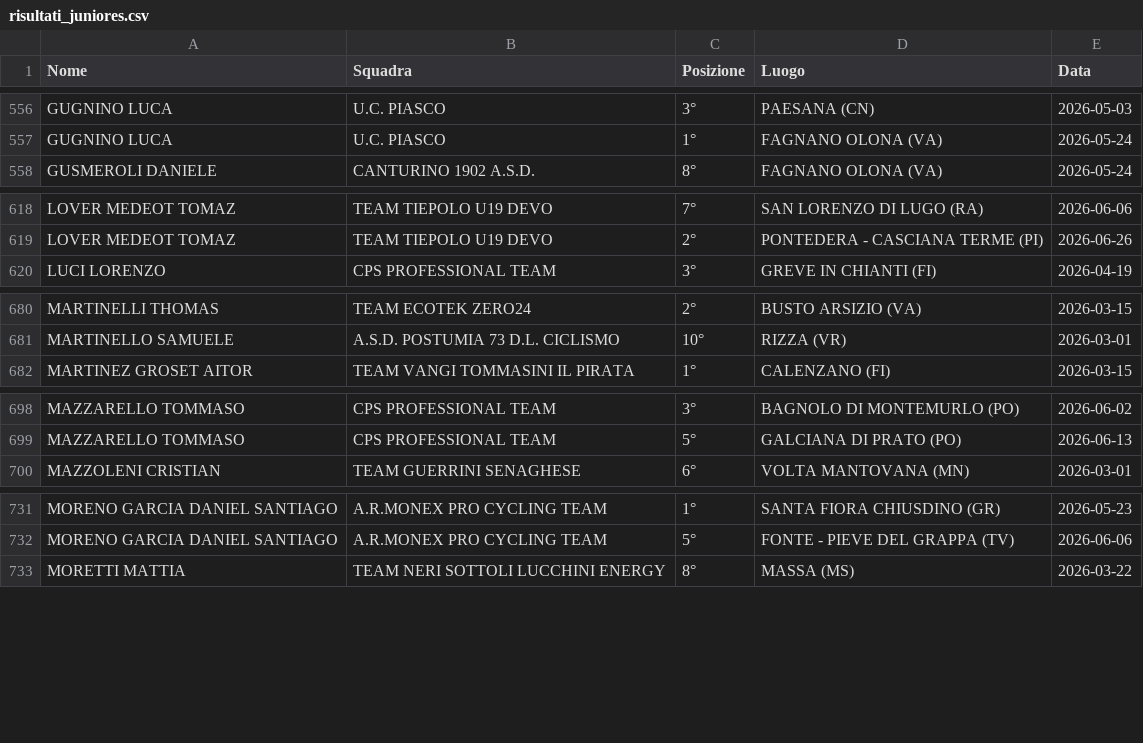
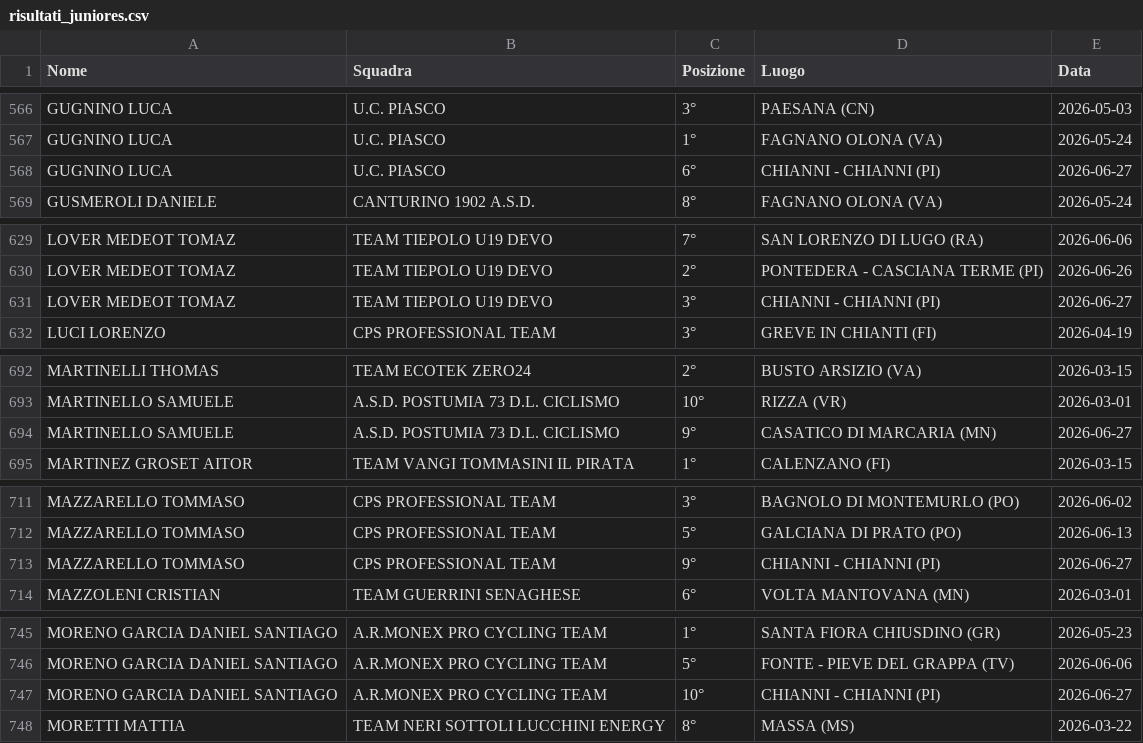
Before and after one commit to tommivincenzi-lab/fci-data-scraper, a CSV file: risultati_juniores.csv, drawn as a sheet; only a part is shown, gaps mark what is left out; the diff covers the shown part only.

```diff
--- a/risultati_juniores.csv
+++ b/risultati_juniores.csv
@@ -557,2 +567,3 @@ GUGNINO LUCA,U.C. PIASCO,3°,PAESANA  (CN),2026-05-03
 GUGNINO LUCA,U.C. PIASCO,1°,FAGNANO OLONA (VA),2026-05-24
+GUGNINO LUCA,U.C. PIASCO,6°,CHIANNI - CHIANNI  (PI),2026-06-27
 GUSMEROLI DANIELE,CANTURINO 1902 A.S.D.,8°,FAGNANO OLONA (VA),2026-05-24
@@ -619,2 +630,3 @@ LOVER MEDEOT  TOMAZ,TEAM TIEPOLO U19 DEVO,7°,SAN LORENZO DI LUGO  (RA),2026-06-
 LOVER MEDEOT  TOMAZ,TEAM TIEPOLO U19 DEVO,2°,PONTEDERA - CASCIANA TERME  (PI),2026-06-26
+LOVER MEDEOT  TOMAZ,TEAM TIEPOLO U19 DEVO,3°,CHIANNI - CHIANNI  (PI),2026-06-27
 LUCI LORENZO,CPS PROFESSIONAL TEAM,3°,GREVE IN CHIANTI (FI),2026-04-19
@@ -681,2 +693,3 @@ MARTINELLI THOMAS,TEAM ECOTEK ZERO24,2°,BUSTO ARSIZIO (VA),2026-03-15
 MARTINELLO SAMUELE,A.S.D. POSTUMIA 73 D.L. CICLISMO,10°,RIZZA (VR),2026-03-01
+MARTINELLO SAMUELE,A.S.D. POSTUMIA 73 D.L. CICLISMO,9°,CASATICO DI MARCARIA (MN),2026-06-27
 MARTINEZ GROSET  AITOR,TEAM VANGI TOMMASINI IL PIRATA,1°,CALENZANO (FI),2026-03-15
@@ -699,2 +712,3 @@ MAZZARELLO TOMMASO,CPS PROFESSIONAL TEAM,3°,BAGNOLO DI MONTEMURLO (PO),2026-06-
 MAZZARELLO TOMMASO,CPS PROFESSIONAL TEAM,5°,GALCIANA DI PRATO  (PO),2026-06-13
+MAZZARELLO TOMMASO,CPS PROFESSIONAL TEAM,9°,CHIANNI - CHIANNI  (PI),2026-06-27
 MAZZOLENI CRISTIAN,TEAM GUERRINI SENAGHESE,6°,VOLTA MANTOVANA (MN),2026-03-01
@@ -732,2 +746,3 @@ MORENO GARCIA DANIEL SANTIAGO,A.R.MONEX PRO CYCLING TEAM,1°,SANTA FIORA CHIUSDI
 MORENO GARCIA DANIEL SANTIAGO,A.R.MONEX PRO CYCLING TEAM,5°,FONTE - PIEVE DEL GRAPPA  (TV),2026-06-06
+MORENO GARCIA DANIEL SANTIAGO,A.R.MONEX PRO CYCLING TEAM,10°,CHIANNI - CHIANNI  (PI),2026-06-27
 MORETTI  MATTIA,TEAM NERI SOTTOLI LUCCHINI ENERGY,8°,MASSA (MS),2026-03-22
```
Also changed, not shown: 15 added rows, 2 moved rows and 1 edited cell elsewhere in this file.
